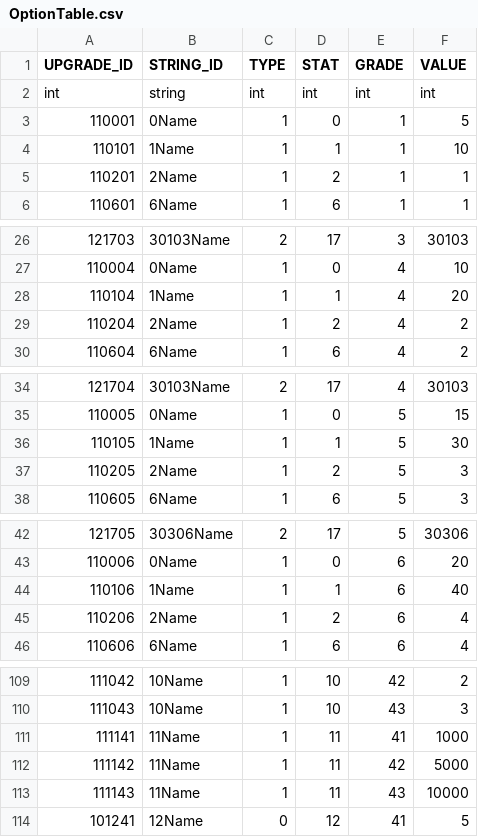
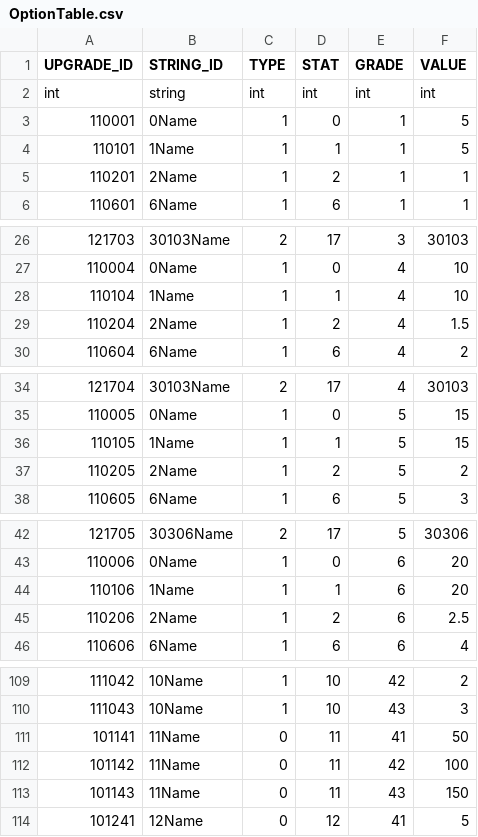
Before and after one commit to rlawlgns3433/CosmosGuardian, a CSV file: Assets/Resources/DataTables/OptionTable.csv, drawn as a sheet; only a part is shown, gaps mark what is left out; the diff covers the shown part only.

```diff
--- a/Assets/Resources/DataTables/OptionTable.csv
+++ b/Assets/Resources/DataTables/OptionTable.csv
@@ -3,3 +3,3 @@ int,string,int,int,int,int
 110001,0Name,1,0,1,5
-110101,1Name,1,1,1,10
+110101,1Name,1,1,1,5
 110201,2Name,1,2,1,1
@@ -27,4 +27,4 @@ int,string,int,int,int,int
 110004,0Name,1,0,4,10
-110104,1Name,1,1,4,20
-110204,2Name,1,2,4,2
+110104,1Name,1,1,4,10
+110204,2Name,1,2,4,1.5
 110604,6Name,1,6,4,2
@@ -35,4 +35,4 @@ int,string,int,int,int,int
 110005,0Name,1,0,5,15
-110105,1Name,1,1,5,30
-110205,2Name,1,2,5,3
+110105,1Name,1,1,5,15
+110205,2Name,1,2,5,2
 110605,6Name,1,6,5,3
@@ -43,4 +43,4 @@ int,string,int,int,int,int
 110006,0Name,1,0,6,20
-110106,1Name,1,1,6,40
-110206,2Name,1,2,6,4
+110106,1Name,1,1,6,20
+110206,2Name,1,2,6,2.5
 110606,6Name,1,6,6,4
@@ -110,5 +110,5 @@ int,string,int,int,int,int
 111043,10Name,1,10,43,3
-111141,11Name,1,11,41,1000
-111142,11Name,1,11,42,5000
-111143,11Name,1,11,43,10000
+101141,11Name,0,11,41,50
+101142,11Name,0,11,42,100
+101143,11Name,0,11,43,150
 101241,12Name,0,12,41,5
```
Also changed, not shown: 2 edited cells elsewhere in this file, 1 other file.
